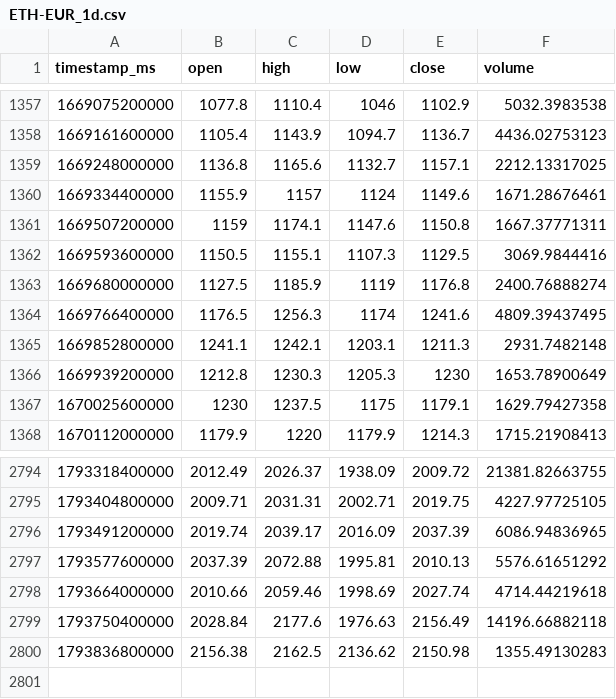
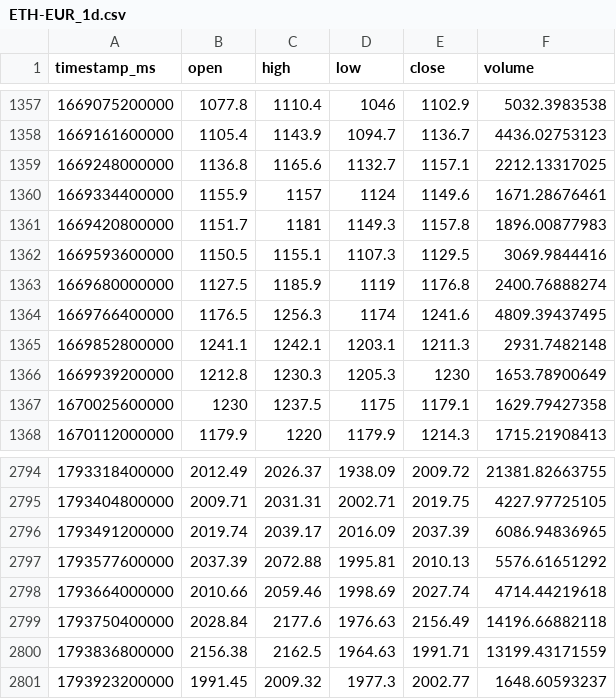
Before and after one commit to joejoe2024/trading-data, a CSV file: data/ETH-EUR_1d.csv, drawn as a sheet; only a part is shown, gaps mark what is left out.

```diff
--- a/data/ETH-EUR_1d.csv
+++ b/data/ETH-EUR_1d.csv
@@ -1360,3 +1360,3 @@ timestamp_ms,open,high,low,close,volume
 1669334400000,1155.9,1157,1124,1149.6,1671.28676461
-1669507200000,1159,1174.1,1147.6,1150.8,1667.37771311
+1669420800000,1151.7,1181,1149.3,1157.8,1896.00877983
 1669593600000,1150.5,1155.1,1107.3,1129.5,3069.9844416
@@ -2799,2 +2799,3 @@ timestamp_ms,open,high,low,close,volume
 1793750400000,2028.84,2177.6,1976.63,2156.49,14196.66882118
-1793836800000,2156.38,2162.5,2136.62,2150.98,1355.49130283
+1793836800000,2156.38,2162.5,1964.63,1991.71,13199.43171559
+1793923200000,1991.45,2009.32,1977.3,2002.77,1648.60593237
```
Also changed, not shown: data/BTC-EUR_1d.csv, data/BTC-EUR_4h.csv, 5 other files.
